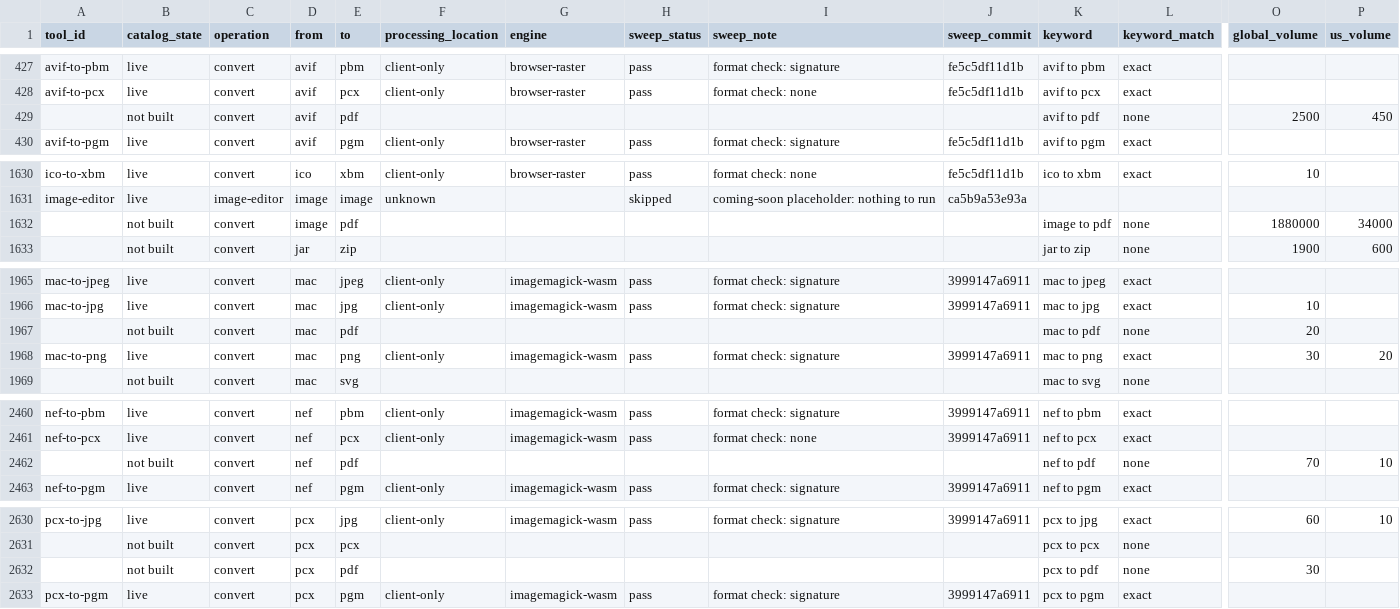
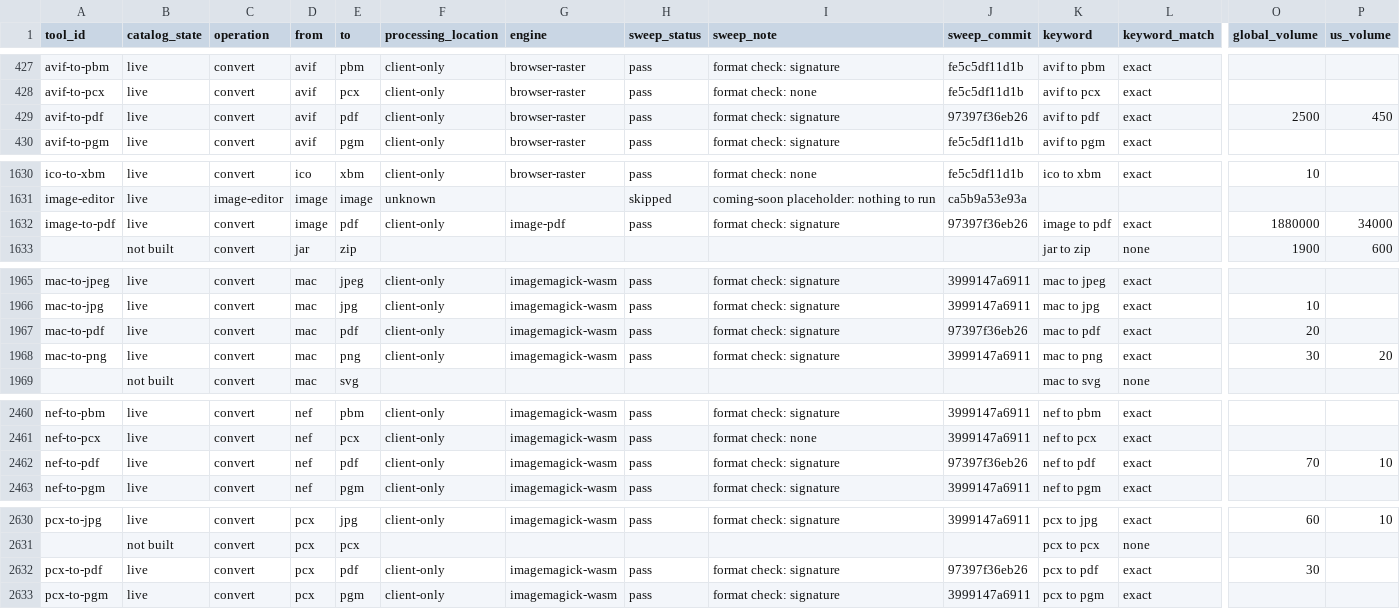
Before and after one commit to serpcompany/tools.serp.co, a CSV file: apps/tools/benchmarks/tool-status.csv, drawn as a sheet; only a part is shown, gaps mark what is left out; removed rows and columns are numbered as before the commit, all else as after; rows hold the shown columns only; the diff covers the shown part only; the diff names each change by its address in the sheet, - before the commit and + after, or states it on an @@ line.

```diff
--- a/apps/tools/benchmarks/tool-status.csv
+++ b/apps/tools/benchmarks/tool-status.csv
-A429 (tool_id): (empty)
+A429 (tool_id): avif-to-pdf
-B429 (catalog_state): not built
+B429 (catalog_state): live
-F429 (processing_location): (empty)
+F429 (processing_location): client-only
-G429 (engine): (empty)
+G429 (engine): browser-raster
-H429 (sweep_status): (empty)
+H429 (sweep_status): pass
-I429 (sweep_note): (empty)
+I429 (sweep_note): format check: signature
-J429 (sweep_commit): (empty)
+J429 (sweep_commit): 97397f36eb26
-L429 (keyword_match): none
+L429 (keyword_match): exact
-A1632 (tool_id): (empty)
+A1632 (tool_id): image-to-pdf
-B1632 (catalog_state): not built
+B1632 (catalog_state): live
-F1632 (processing_location): (empty)
+F1632 (processing_location): client-only
-G1632 (engine): (empty)
+G1632 (engine): image-pdf
-H1632 (sweep_status): (empty)
+H1632 (sweep_status): pass
-I1632 (sweep_note): (empty)
+I1632 (sweep_note): format check: signature
-J1632 (sweep_commit): (empty)
+J1632 (sweep_commit): 97397f36eb26
-L1632 (keyword_match): none
+L1632 (keyword_match): exact
-row 1967:  | not built | convert | mac | pdf |  |  |  |  |  | mac to pdf | none | 20
+row 1967: mac-to-pdf | live | convert | mac | pdf | client-only | imagemagick-wasm | pass | format check: signature | 97397f36eb26 | mac to pdf | exact | 20
-row 2462:  | not built | convert | nef | pdf |  |  |  |  |  | nef to pdf | none | 70 | 10
+row 2462: nef-to-pdf | live | convert | nef | pdf | client-only | imagemagick-wasm | pass | format check: signature | 97397f36eb26 | nef to pdf | exact | 70 | 10
-row 2632:  | not built | convert | pcx | pdf |  |  |  |  |  | pcx to pdf | none | 30
+row 2632: pcx-to-pdf | live | convert | pcx | pdf | client-only | imagemagick-wasm | pass | format check: signature | 97397f36eb26 | pcx to pdf | exact | 30
```
Also changed, not shown: 16 edited cells elsewhere in this file, 18 other files.
